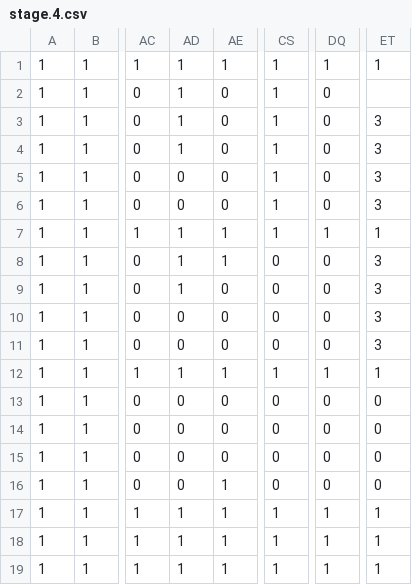
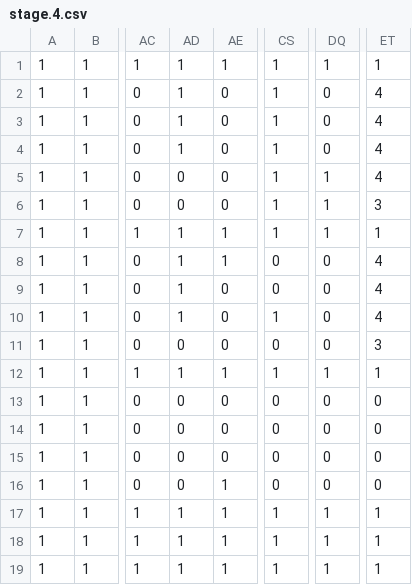
Before and after one commit to ichikawaaaaaaaaaaa/buster-shooter, a CSV file: project.ハンドルエラー/data/stage.4.csv, drawn as a sheet; only a part is shown, gaps mark what is left out; the diff names each change by its address in the sheet, - before the commit and + after, or states it on an @@ line.

```diff
--- a/project.ハンドルエラー/data/stage.4.csv
+++ b/project.ハンドルエラー/data/stage.4.csv
-ET2: (empty)
+ET2: 4
-ET3:ET5: 3
+ET3:ET5: 4
-DQ5:DQ6: 0
+DQ5:DQ6: 1
-ET8:ET10: 3
+ET8:ET10: 4
-AD10: 0
+AD10: 1
-CS10: 0
+CS10: 1
```
Also changed, not shown: project.ハンドルエラー/data/stage.5.csv.
